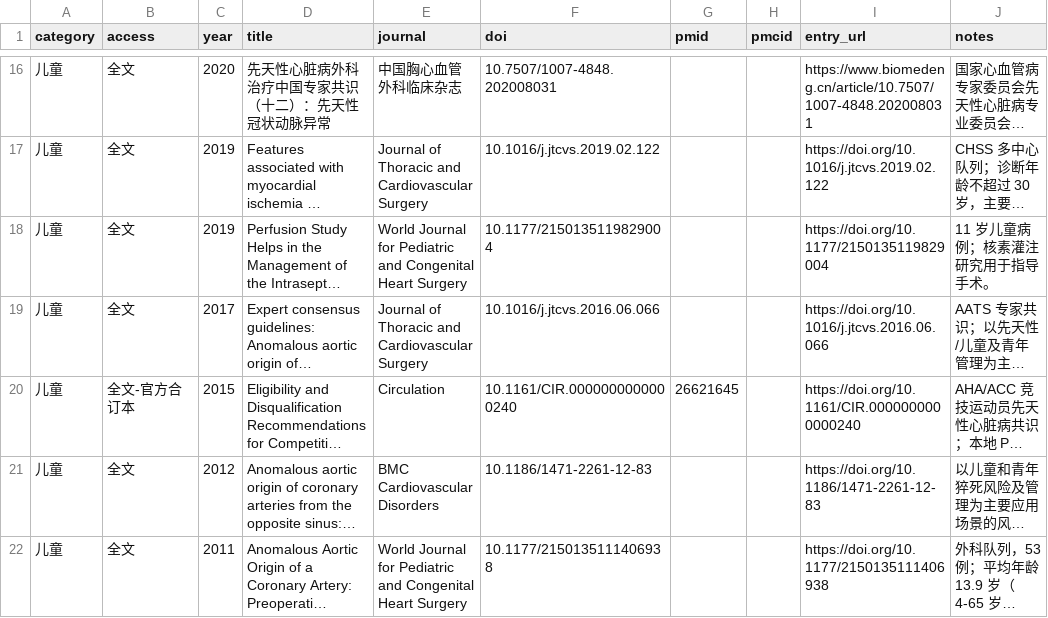
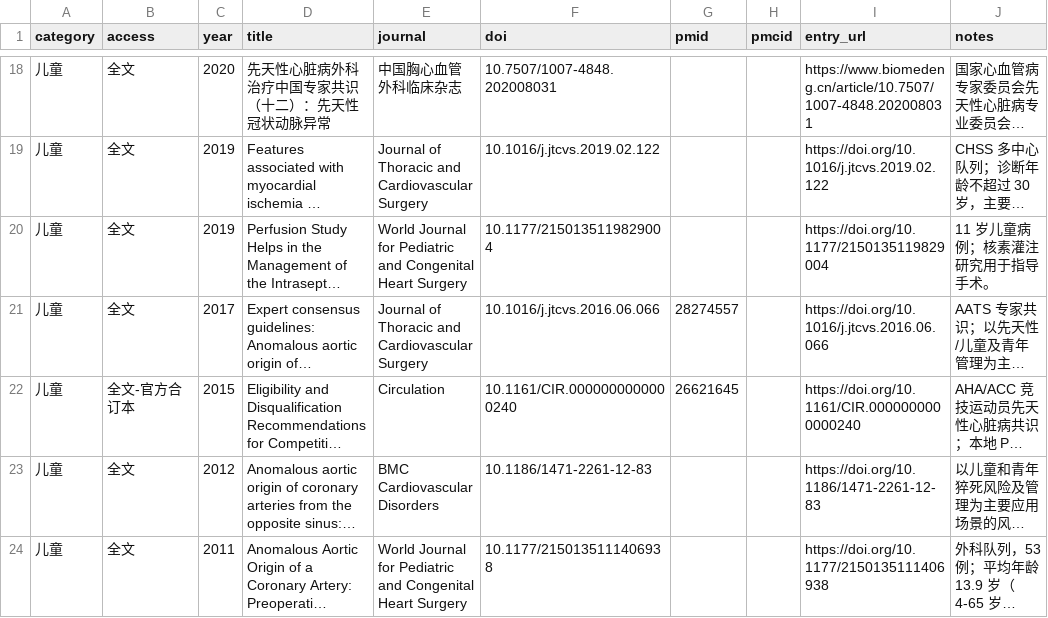
Before and after one commit to aihip/AAOCA-Research-Library, a CSV file: index/bibliography_and_access_status.csv, drawn as a sheet; only a part is shown, gaps mark what is left out; long unchanged cells end in …; addresses are those after the commit; the diff covers the shown part only; the diff names each change by its address in the sheet, - before the commit and + after, or states it on an @@ line.

```diff
--- a/index/bibliography_and_access_status.csv
+++ b/index/bibliography_and_access_status.csv
-G21 (pmid): (empty)
+G21 (pmid): 28274557
```
Also changed, not shown: 10 added rows and 8 edited cells elsewhere in this file, index/pdf_integrity_check.tsv, 25 other files.
